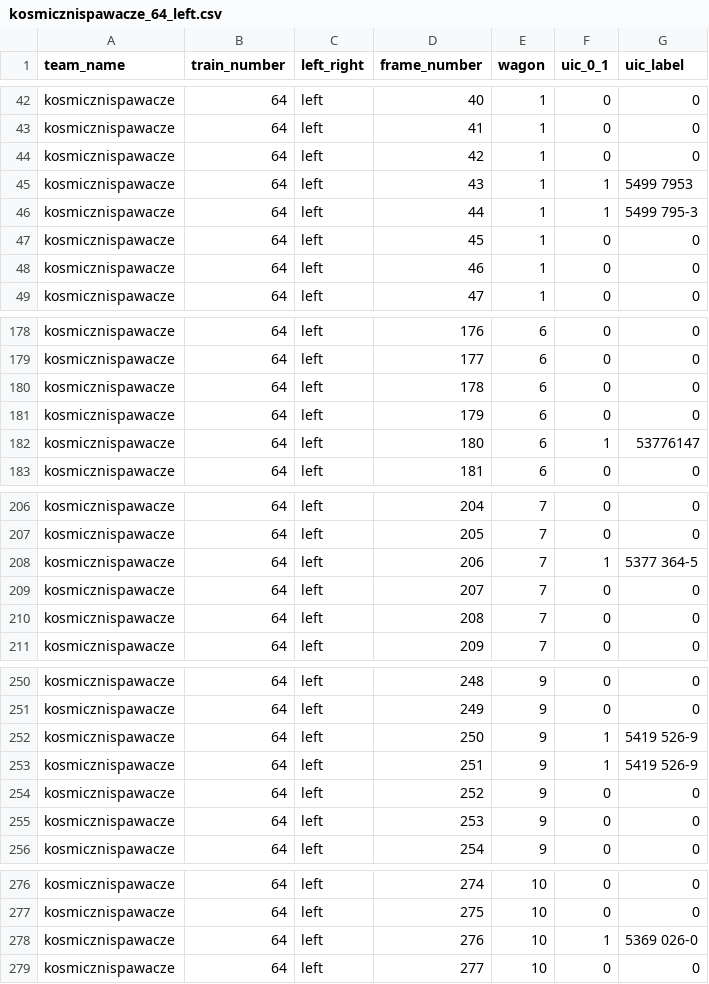
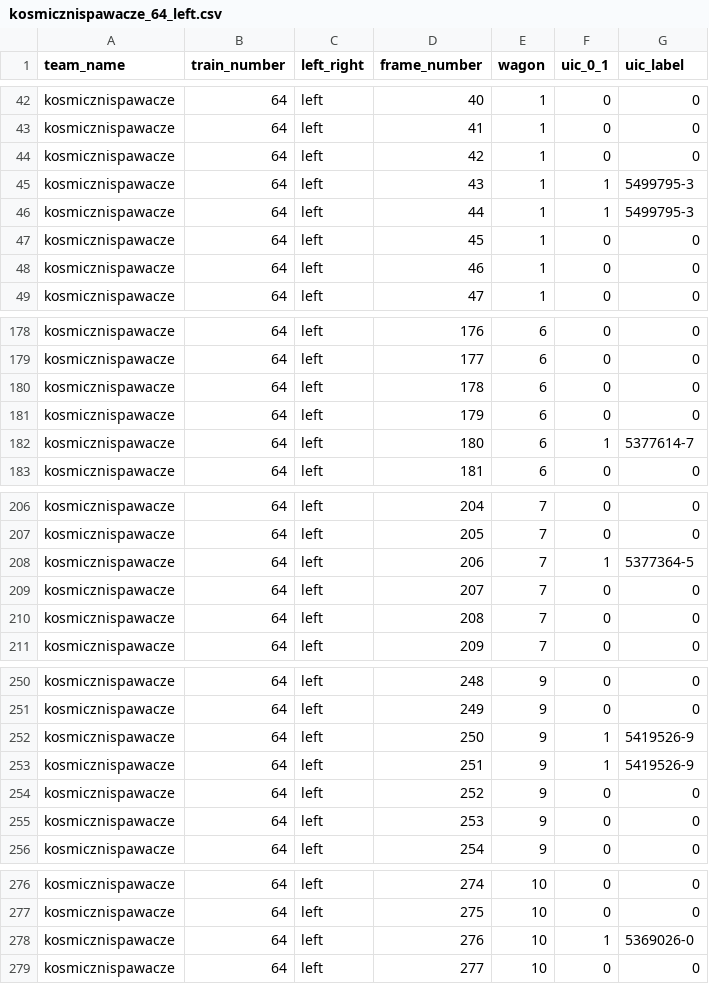
Before and after one commit to bambeusz/skyhacks-1, a CSV file: src/verify-wagons/csv/kosmicznispawacze_64_left.csv, drawn as a sheet; only a part is shown, gaps mark what is left out; the diff covers the shown part only.

Commit message:
UICs #3 updated csv

```diff
--- a/src/verify-wagons/csv/kosmicznispawacze_64_left.csv
+++ b/src/verify-wagons/csv/kosmicznispawacze_64_left.csv
@@ -44,4 +44,4 @@ kosmicznispawacze,64,left,41,1,0,0
 kosmicznispawacze,64,left,42,1,0,0
-kosmicznispawacze,64,left,43,1,1,5499 7953
-kosmicznispawacze,64,left,44,1,1,5499 795-3
+kosmicznispawacze,64,left,43,1,1,5499795-3
+kosmicznispawacze,64,left,44,1,1,5499795-3
 kosmicznispawacze,64,left,45,1,0,0
@@ -181,3 +181,3 @@ kosmicznispawacze,64,left,178,6,0,0
 kosmicznispawacze,64,left,179,6,0,0
-kosmicznispawacze,64,left,180,6,1,53776147
+kosmicznispawacze,64,left,180,6,1,5377614-7
 kosmicznispawacze,64,left,181,6,0,0
@@ -207,3 +207,3 @@ kosmicznispawacze,64,left,204,7,0,0
 kosmicznispawacze,64,left,205,7,0,0
-kosmicznispawacze,64,left,206,7,1,5377 364-5
+kosmicznispawacze,64,left,206,7,1,5377364-5
 kosmicznispawacze,64,left,207,7,0,0
@@ -251,4 +251,4 @@ kosmicznispawacze,64,left,248,9,0,0
 kosmicznispawacze,64,left,249,9,0,0
-kosmicznispawacze,64,left,250,9,1,5419 526-9
-kosmicznispawacze,64,left,251,9,1,5419 526-9
+kosmicznispawacze,64,left,250,9,1,5419526-9
+kosmicznispawacze,64,left,251,9,1,5419526-9
 kosmicznispawacze,64,left,252,9,0,0
@@ -277,3 +277,3 @@ kosmicznispawacze,64,left,274,10,0,0
 kosmicznispawacze,64,left,275,10,0,0
-kosmicznispawacze,64,left,276,10,1,5369 026-0
+kosmicznispawacze,64,left,276,10,1,5369026-0
 kosmicznispawacze,64,left,277,10,0,0
```
Also changed, not shown: 2 edited cells elsewhere in this file.
